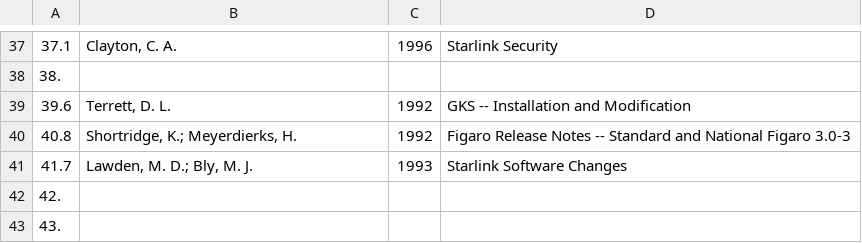
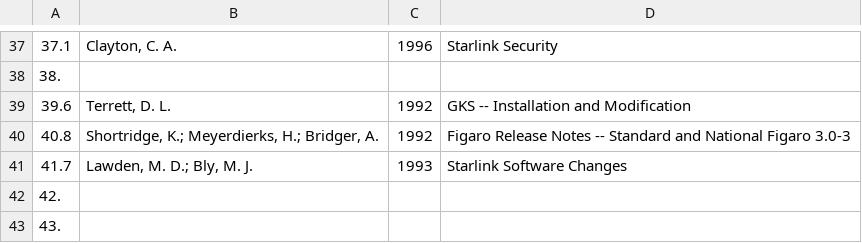
Before and after one commit to Starlink/adspubs, a CSV file: stardocs/ssn.csv, drawn as a sheet; only a part is shown, gaps mark what is left out.

Commit message:
1995A&A...293..703M indicates that Bridger was also author of SSN/40

```diff
--- a/stardocs/ssn.csv
+++ b/stardocs/ssn.csv
@@ -39,3 +39,3 @@
 39.6|Terrett, D. L.|1992|GKS -- Installation and Modification
-40.8|Shortridge, K.; Meyerdierks, H.|1992|Figaro Release Notes -- Standard and National Figaro 3.0-3
+40.8|Shortridge, K.; Meyerdierks, H.; Bridger, A.|1992|Figaro Release Notes -- Standard and National Figaro 3.0-3
 41.7|Lawden, M. D.; Bly, M. J.|1993|Starlink Software Changes
```
